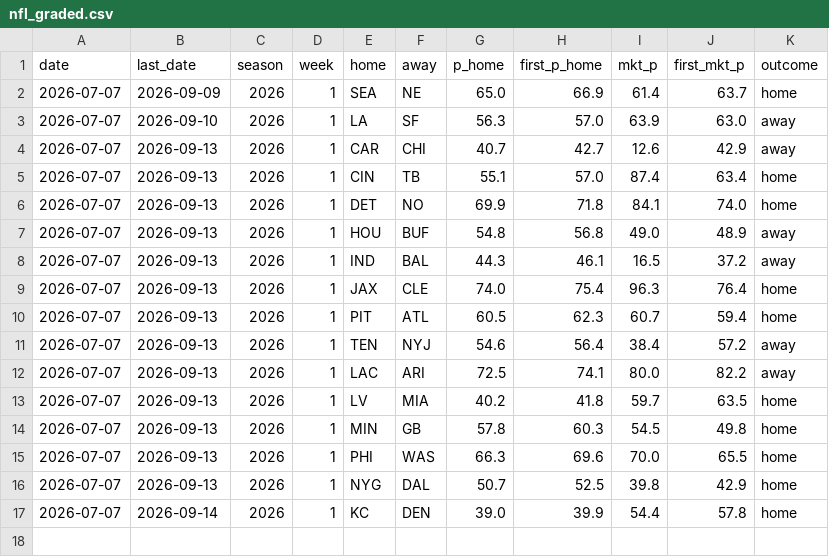
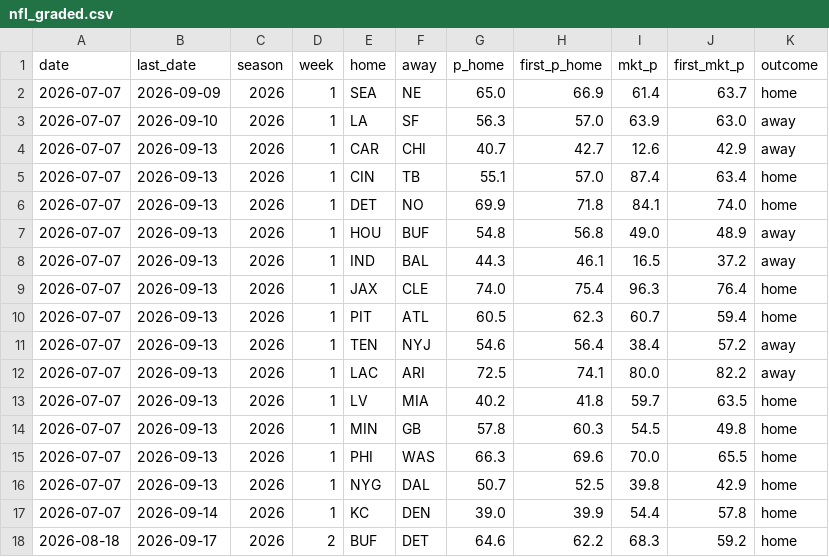
Before and after one commit to CheeseDagg/NFLTool, a CSV file: data/nfl_graded.csv, drawn as a sheet; the diff names each change by its address in the sheet, - before the commit and + after, or states it on an @@ line.

```diff
--- a/data/nfl_graded.csv
+++ b/data/nfl_graded.csv
+row 18: 2026-08-18 | 2026-09-17 | 2026 | 2 | BUF | DET | 64.6 | 62.2 | 68.3 | 59.2 | home
```
Also changed, not shown: data/nfl_predictions.csv, 1 other file.
